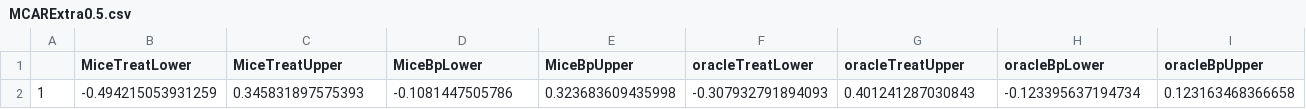
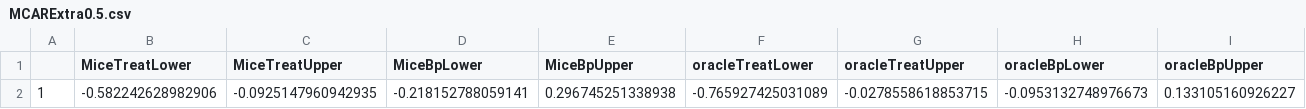
Before and after one commit to kylieg430/CompareMI, a CSV file: MCARExtra0.5.csv, drawn as a sheet; only a part is shown; removed rows and columns are numbered as before the commit, all else as after; rows hold the shown columns only; the diff names each change by its address in the sheet, - before the commit and + after, or states it on an @@ line.

```diff
--- a/MCARExtra0.5.csv
+++ b/MCARExtra0.5.csv
-row 2: 1 | -0.494215053931259 | 0.345831897575393 | -0.1081447505786 | 0.323683609435998 | -0.307932791894093 | 0.401241287030843 | -0.123395637194734 | 0.123163468366658
+row 2: 1 | -0.582242628982906 | -0.0925147960942935 | -0.218152788059141 | 0.296745251338938 | -0.765927425031089 | -0.0278558618853715 | -0.0953132748976673 | 0.133105160926227
```
Also changed, not shown: BiasMCAR100.csv, MCAR0.1.csv, 24 other files.
